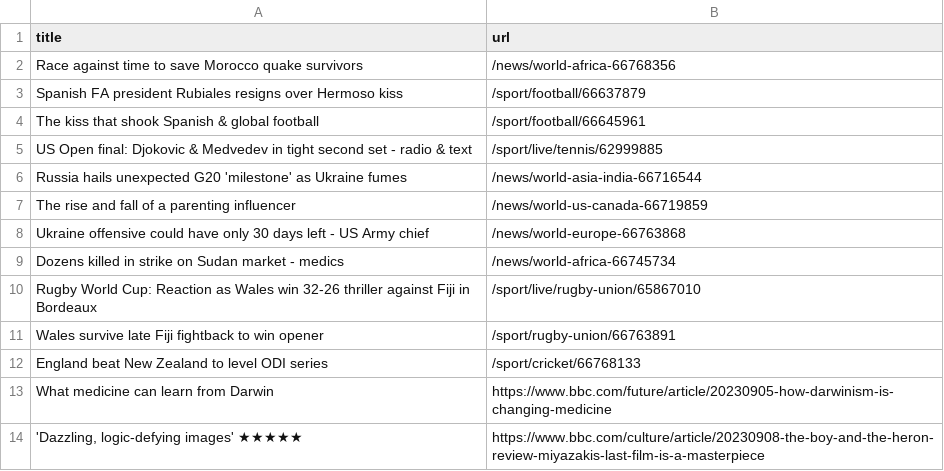
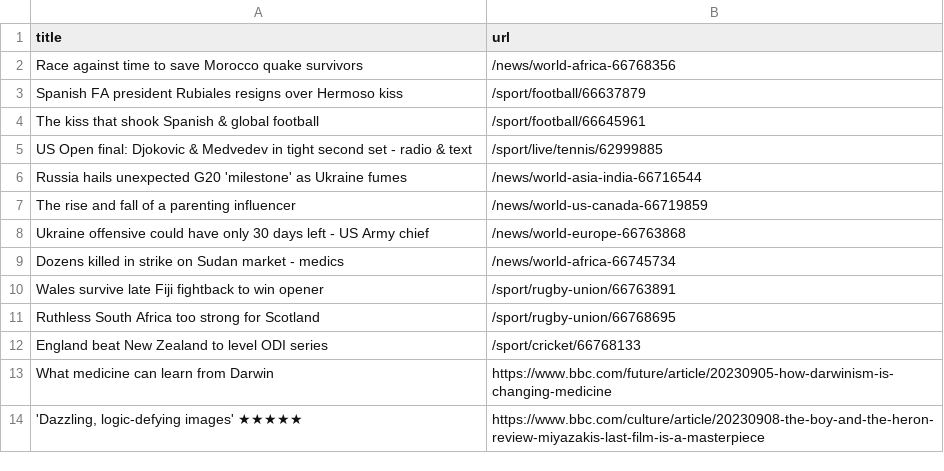
Before and after one commit to jsoma/automatic-scraper-bbc, a CSV file: bbc.csv, drawn as a sheet; only a part is shown.

```diff
--- a/bbc.csv
+++ b/bbc.csv
@@ -9,4 +9,4 @@ Ukraine offensive could have only 30 days left - US Army chief,/news/world-europ
 Dozens killed in strike on Sudan market - medics,/news/world-africa-66745734
-Rugby World Cup: Reaction as Wales win 32-26 thriller against Fiji in Bordeaux,/sport/live/rugby-union/65867010
 Wales survive late Fiji fightback to win opener,/sport/rugby-union/66763891
+Ruthless South Africa too strong for Scotland,/sport/rugby-union/66768695
 England beat New Zealand to level ODI series,/sport/cricket/66768133
```
